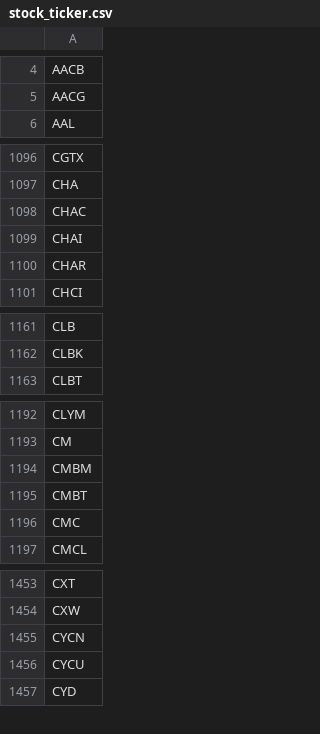
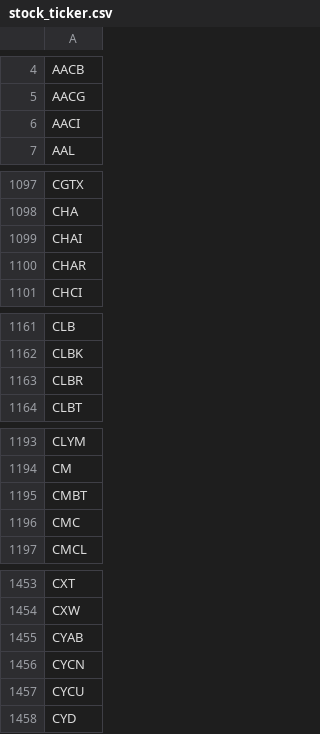
Before and after one commit to tu1258/Stock-Screener, a CSV file: stock_ticker.csv, drawn as a sheet; only a part is shown, gaps mark what is left out; removed rows and columns are numbered as before the commit, all else as after; the diff covers the shown part only; the diff names each change by its address in the sheet, - before the commit and + after, or states it on an @@ line.

```diff
--- a/stock_ticker.csv
+++ b/stock_ticker.csv
+row 6: AACI
-row 1098: CHAC
+row 1163: CLBR
-row 1194: CMBM
+row 1455: CYAB
```
Also changed, not shown: 1 added row and 2 removed rows elsewhere in this file, csv/watchlist.csv, csv/watchlist_50ma.csv, 3 other files.
